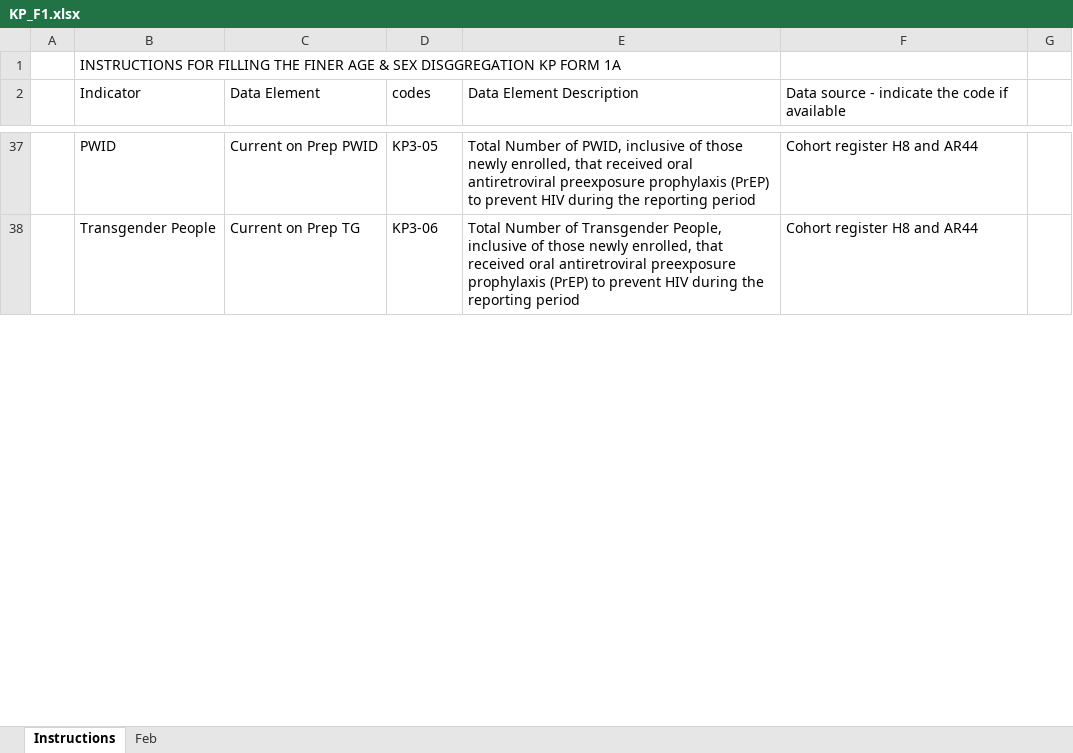
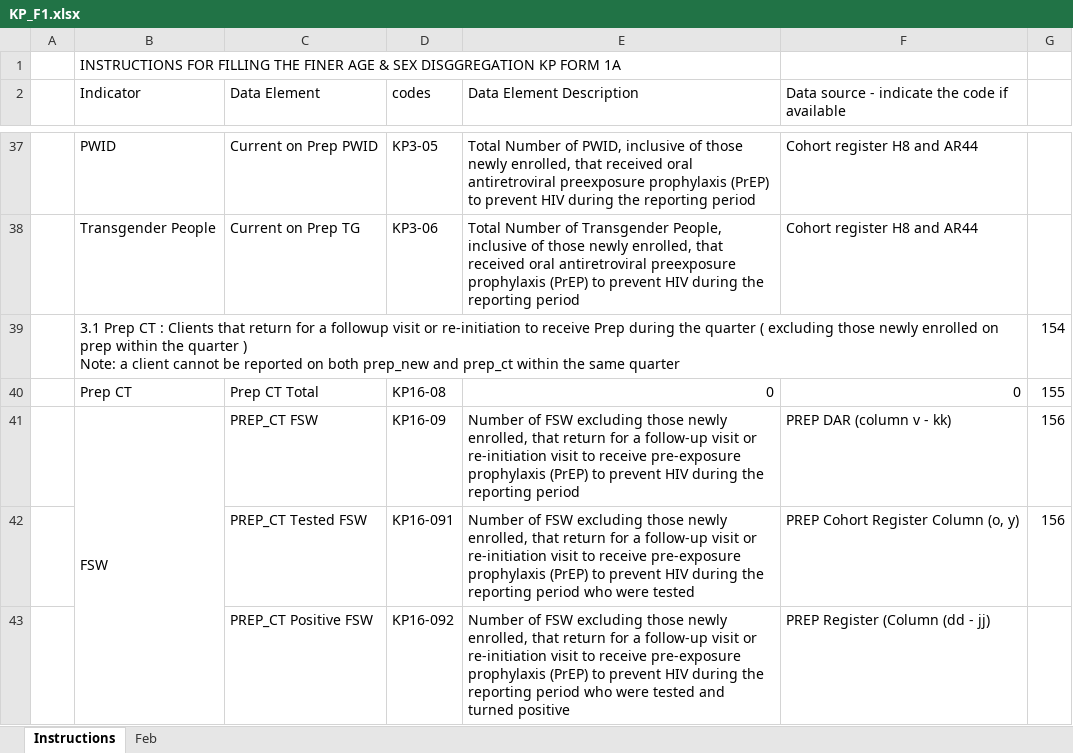
Before and after one commit to elkant/Cohorts, an Excel workbook: web/KP_F1.xlsx, sheet Instructions, drawn as a sheet; only a part is shown, gaps mark what is left out; values as stored, in another font and other column widths than the file's, no cell formats; conditional formats not drawn; ↵ is a line break in a cell; the diff covers the shown part only; the diff names each change by its address in the sheet, - before the commit and + after, or states it on an @@ line.

```diff
--- a/web/KP_F1.xlsx (sheet Instructions)
+++ b/web/KP_F1.xlsx (sheet Instructions)
+row 39:  | 3.1 Prep CT : Clients that return for a followup visit or re-initiation to receive Prep during the quarter ( excluding those newly enrolled on prep within the quarter ) ↵ Note: a client cannot be reported on both prep_new and prep_ct within the same quarter |  |  |  |  | 154
+row 40:  | Prep CT | Prep CT Total | KP16-08 | 0 | 0 | 155
+row 41:  | FSW | PREP_CT FSW | KP16-09 | Number of FSW excluding those newly enrolled, that return for a follow-up visit or re-initiation visit to receive pre-exposure prophylaxis (PrEP) to prevent HIV during the reporting period | PREP DAR (column v - kk) | 156
+row 42:  |  | PREP_CT Tested FSW | KP16-091 | Number of FSW excluding those newly enrolled, that return for a follow-up visit or re-initiation visit to receive pre-exposure prophylaxis (PrEP) to prevent HIV during the reporting period who were tested | PREP Cohort Register Column (o, y) | 156
+row 43:  |  | PREP_CT Positive FSW | KP16-092 | Number of FSW excluding those newly enrolled, that return for a follow-up visit or re-initiation visit to receive pre-exposure prophylaxis (PrEP) to prevent HIV during the reporting period who were tested and turned positive | PREP Register (Column (dd - jj)
```
Also changed, not shown: 29 added rows, 1 removed row and 4 hidden or unhidden rows elsewhere in this sheet, sheet Feb, cell formats, formulas that keep their value, web/gapsreported.xlsx, web/pns/ART_Daily_Form_v800_2021_11_25_.xlsx, 46 other files.
